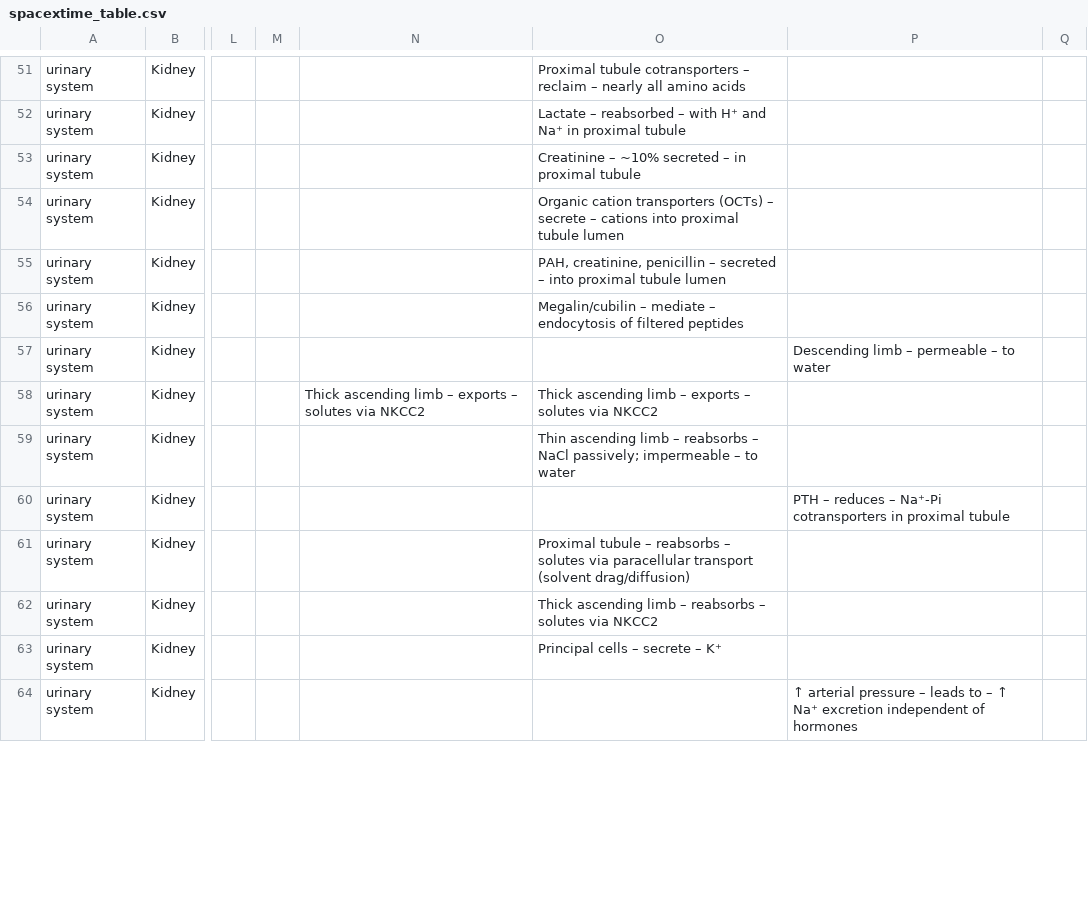
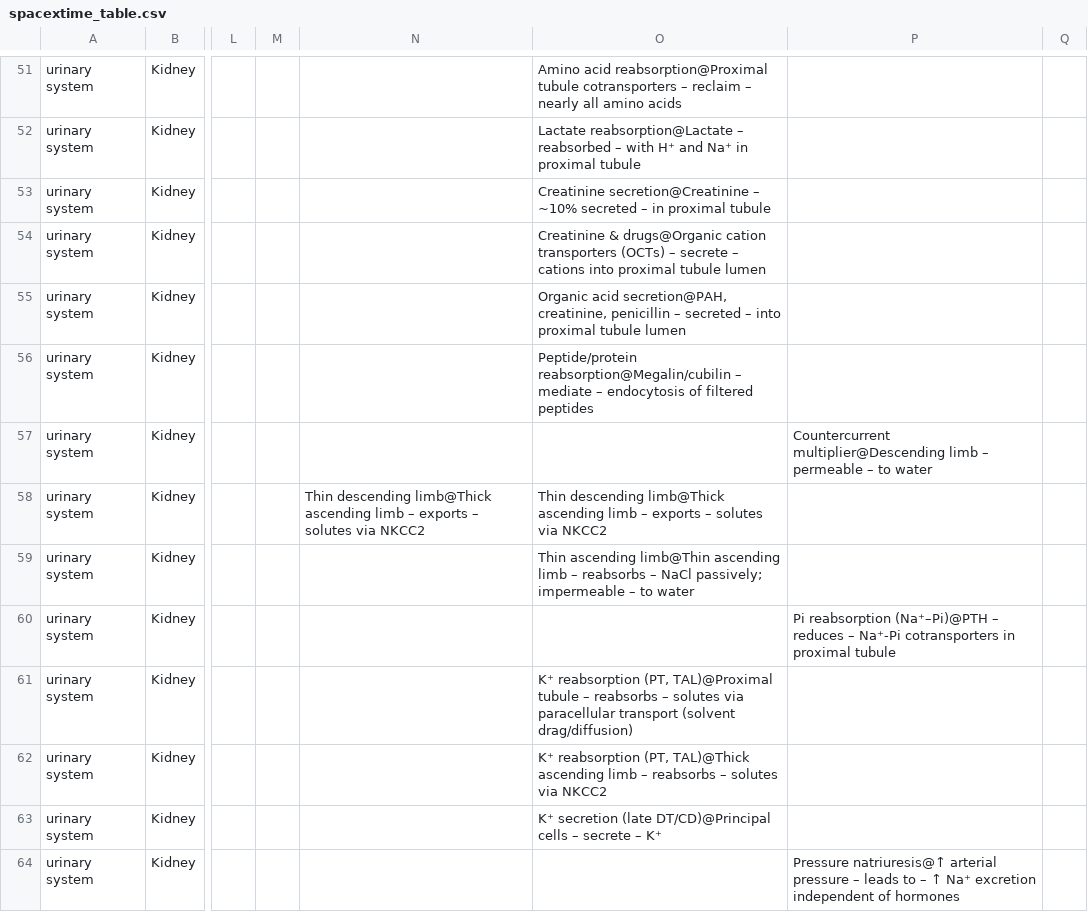
Before and after one commit to wholepersonproject/wpp-table-experiments, a CSV file: data/spacextime_table.csv, drawn as a sheet; only a part is shown, gaps mark what is left out; the diff covers the shown part only; the diff names each change by its address in the sheet, - before the commit and + after, or states it on an @@ line.

Commit message:
added_lowest_structure_excluding_cell_for_each entry

```diff
--- a/data/spacextime_table.csv
+++ b/data/spacextime_table.csv
-O51: Proximal tubule cotransporters…
+O51: Amino acid reabsorption@Proximal tubule cotransporters…
-O52: Lactate – reabsorbed…
+O52: Lactate reabsorption@Lactate – reabsorbed…
-O53: Creatinine – ~10%…
+O53: Creatinine secretion@Creatinine – ~10%…
-O54: Organic cation transporters…
+O54: Creatinine & drugs@Organic cation transporters…
-O55: PAH, creatinine, penicillin…
+O55: Organic acid secretion@PAH, creatinine, penicillin…
-O56: Megalin/cubilin – mediate…
+O56: Peptide/protein reabsorption@Megalin/cubilin – mediate…
-P57: Descending limb –…
+P57: Countercurrent multiplier@Descending limb –…
-N58: Thick ascending limb…
+N58: Thin descending limb@Thick ascending limb…
-O58: Thick ascending limb…
+O58: Thin descending limb@Thick ascending limb…
-O59: Thin ascending limb –…
+O59: Thin ascending limb@Thin ascending limb –…
-P60: PTH – reduces…
+P60: Pi reabsorption (Na⁺–Pi)@PTH – reduces…
-O61: Proximal tubule –…
+O61: K⁺ reabsorption (PT, TAL)@Proximal tubule –…
-O62: Thick ascending limb…
+O62: K⁺ reabsorption (PT, TAL)@Thick ascending limb…
-O63: Principal cells – secrete – K⁺
+O63: K⁺ secretion (late DT/CD)@Principal cells – secrete – K⁺
-P64: ↑ arterial pressure…
+P64: Pressure natriuresis@↑ arterial pressure…
```
Also changed, not shown: 126 edited cells elsewhere in this file, 4 other files.
